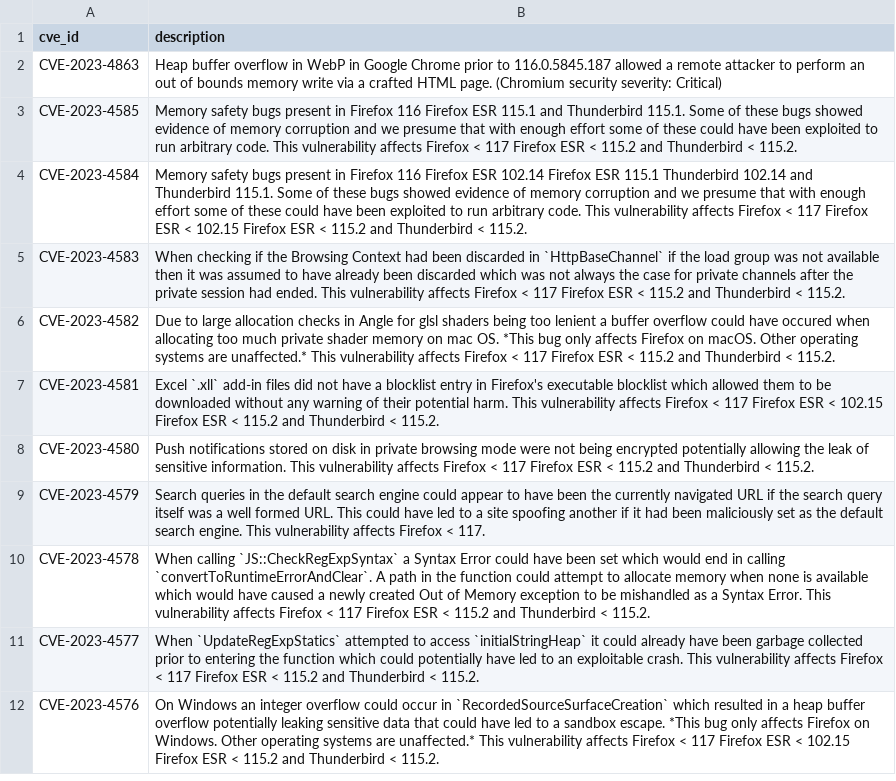
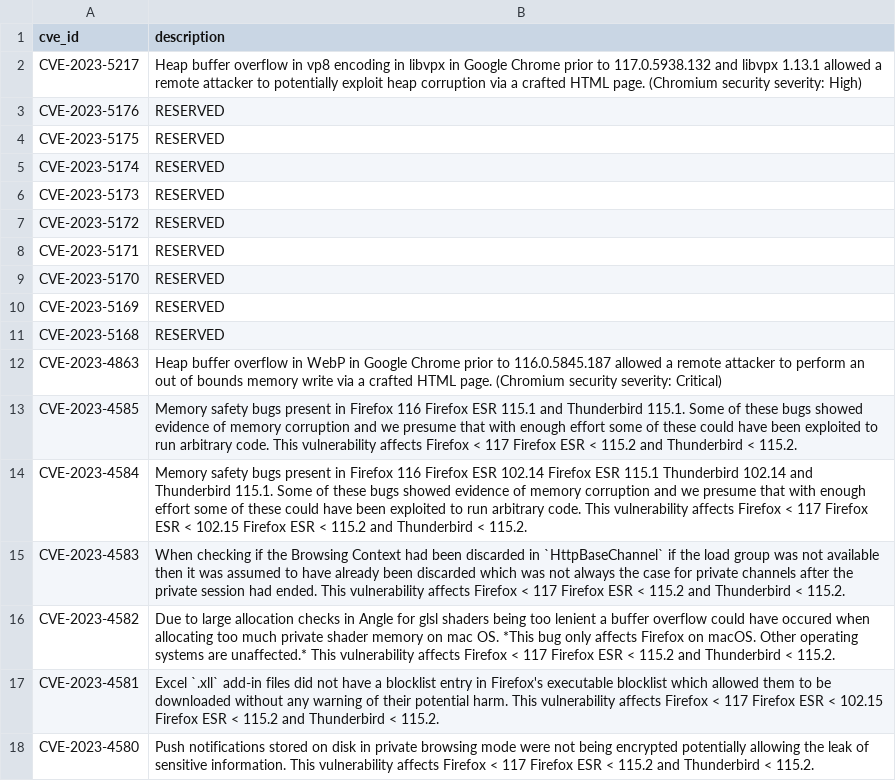
Before and after one commit to krn65/mpvd, a CSV file: cve_data/cve_data.csv, drawn as a sheet; only a part is shown; the shorter side is filled out with more unchanged rows; the diff names each change by its address in the sheet, - before the commit and + after, or states it on an @@ line.

Commit message:
Add and vulnerability data for Mozilla products
- Update CVE data (/cve_data)
- Update Bug ID data (/product_bug_ids)
- Add and update Mozilla product data related to new security advisory pages for vulnerabilities (/product_data)
- Update date in README.md

```diff
--- a/cve_data/cve_data.csv
+++ b/cve_data/cve_data.csv
+row 2: CVE-2023-5217 | Heap buffer overflow in vp8 encoding in libvpx in Google Chrome prior to 117.0.5938.132 and libvpx 1.13.1 allowed a remote attacker to potentially exploit heap corruption via a crafted HTML page. (Chromium security severity: High)
+row 3: CVE-2023-5176 | RESERVED
+row 4: CVE-2023-5175 | RESERVED
+row 5: CVE-2023-5174 | RESERVED
+row 6: CVE-2023-5173 | RESERVED
+row 7: CVE-2023-5172 | RESERVED
+row 8: CVE-2023-5171 | RESERVED
+row 9: CVE-2023-5170 | RESERVED
+row 10: CVE-2023-5169 | RESERVED
+row 11: CVE-2023-5168 | RESERVED
```
Also changed, not shown: product_data/firefox.csv, product_data/firefoxesr.csv, 9 other files.
